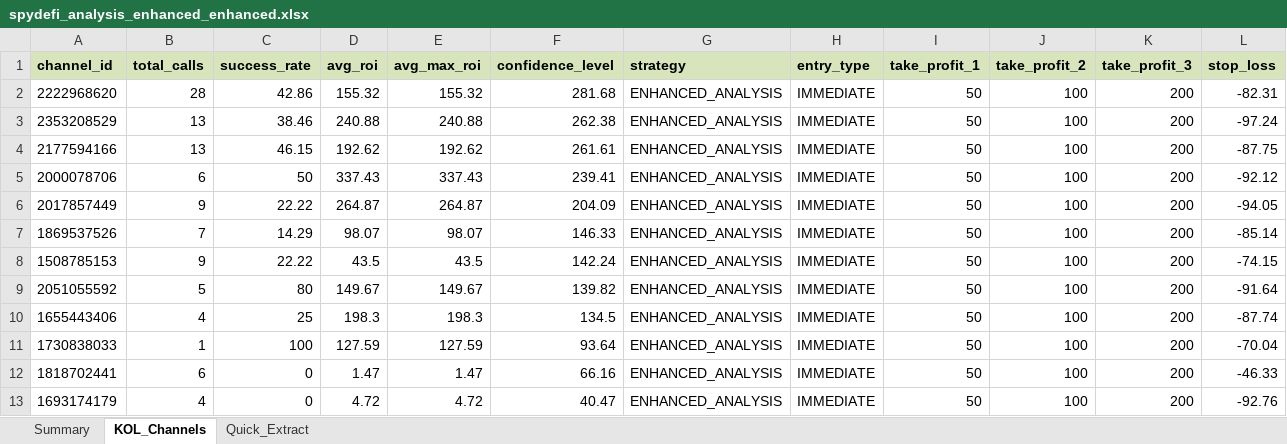
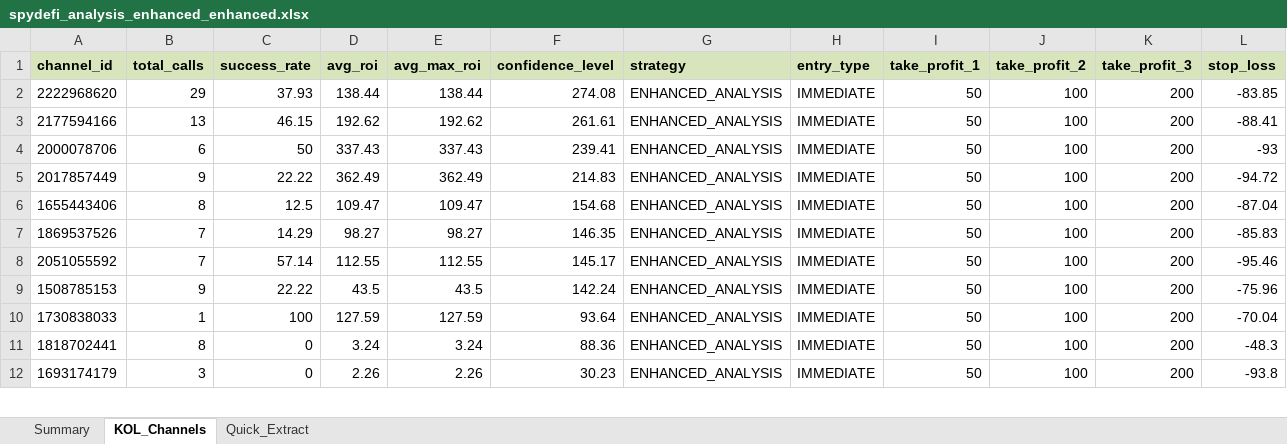
Before and after one commit to belongpy/phoenix-project, an Excel workbook: outputs/spydefi_analysis_enhanced_enhanced.xlsx, sheet KOL_Channels, drawn as a sheet; only a part is shown; values as stored, in another font and other column widths than the file's, no borders; removed rows and columns are numbered as before the commit, all else as after; the diff covers the shown part only; the diff names each change by its address in the sheet, - before the commit and + after, or states it on an @@ line.

```diff
--- a/outputs/spydefi_analysis_enhanced_enhanced.xlsx (sheet KOL_Channels)
+++ b/outputs/spydefi_analysis_enhanced_enhanced.xlsx (sheet KOL_Channels)
-B2 (total_calls): 28
+B2 (total_calls): 29
-C2 (success_rate): 42.86
+C2 (success_rate): 37.93
-D2 (avg_roi): 155.32
+D2 (avg_roi): 138.44
-E2 (avg_max_roi): 155.32
+E2 (avg_max_roi): 138.44
-F2 (confidence_level): 281.68
+F2 (confidence_level): 274.08
-L2 (stop_loss): -82.31
+L2 (stop_loss): -83.85
-row 3: 2353208529 | 13 | 38.46 | 240.88 | 240.88 | 262.38 | ENHANCED_ANALYSIS | IMMEDIATE | 50 | 100 | 200 | -97.24
-L3 (stop_loss): -87.75
+L3 (stop_loss): -88.41
-L4 (stop_loss): -92.12
+L4 (stop_loss): -93
-D5 (avg_roi): 264.87
+D5 (avg_roi): 362.49
-E5 (avg_max_roi): 264.87
+E5 (avg_max_roi): 362.49
-F5 (confidence_level): 204.09
+F5 (confidence_level): 214.83
-L5 (stop_loss): -94.05
+L5 (stop_loss): -94.72
+row 6: 1655443406 | 8 | 12.5 | 109.47 | 109.47 | 154.68 | ENHANCED_ANALYSIS | IMMEDIATE | 50 | 100 | 200 | -87.04
-D7 (avg_roi): 98.07
+D7 (avg_roi): 98.27
-E7 (avg_max_roi): 98.07
+E7 (avg_max_roi): 98.27
-F7 (confidence_level): 146.33
+F7 (confidence_level): 146.35
-L7 (stop_loss): -85.14
+L7 (stop_loss): -85.83
+row 8: 2051055592 | 7 | 57.14 | 112.55 | 112.55 | 145.17 | ENHANCED_ANALYSIS | IMMEDIATE | 50 | 100 | 200 | -95.46
-L9 (stop_loss): -74.15
+L9 (stop_loss): -75.96
-row 9: 2051055592 | 5 | 80 | 149.67 | 149.67 | 139.82 | ENHANCED_ANALYSIS | IMMEDIATE | 50 | 100 | 200 | -91.64
-row 10: 1655443406 | 4 | 25 | 198.3 | 198.3 | 134.5 | ENHANCED_ANALYSIS | IMMEDIATE | 50 | 100 | 200 | -87.74
-B11 (total_calls): 6
+B11 (total_calls): 8
-D11 (avg_roi): 1.47
+D11 (avg_roi): 3.24
-E11 (avg_max_roi): 1.47
+E11 (avg_max_roi): 3.24
-F11 (confidence_level): 66.16
+F11 (confidence_level): 88.36
-L11 (stop_loss): -46.33
+L11 (stop_loss): -48.3
-B12 (total_calls): 4
+B12 (total_calls): 3
-D12 (avg_roi): 4.72
+D12 (avg_roi): 2.26
-E12 (avg_max_roi): 4.72
+E12 (avg_max_roi): 2.26
-F12 (confidence_level): 40.47
+F12 (confidence_level): 30.23
-L12 (stop_loss): -92.76
+L12 (stop_loss): -93.8
```
Also changed, not shown: 1 added row and 11 edited cells elsewhere in this sheet, sheet Quick_Extract, sheet Summary, 7 other files.
